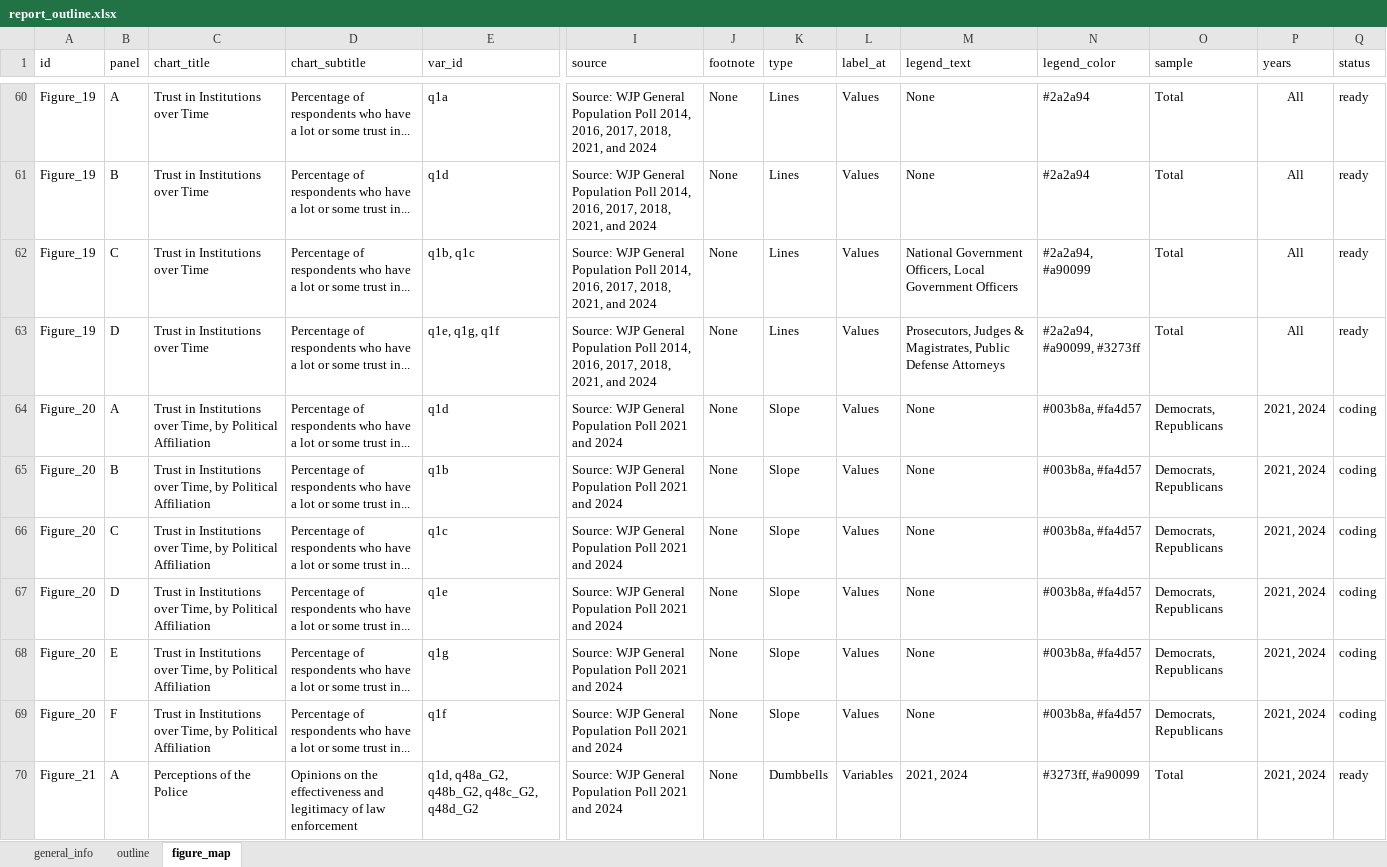
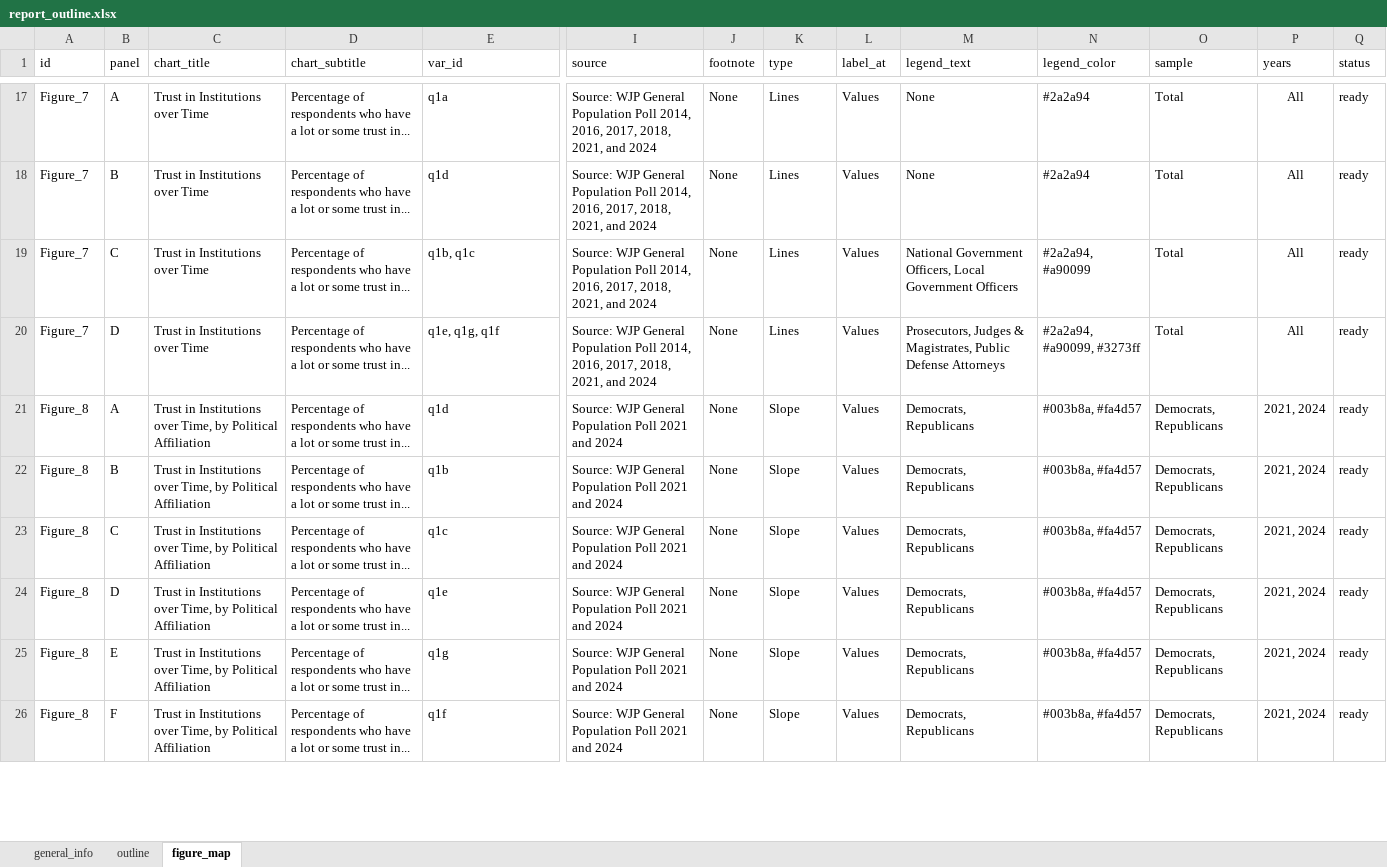
Before and after one commit to WJP-DAU/USA-report-2024, an Excel workbook: report_outline.xlsx, sheet figure_map, drawn as a sheet; only a part is shown, gaps mark what is left out; values as stored, in another font and other column widths than the file's, no borders; conditional formats and table styles not drawn; removed rows and columns are numbered as before the commit, all else as after; rows hold the shown columns only; the diff covers the shown part only; the diff names each change by its address in the sheet, - before the commit and + after, or states it on an @@ line.

```diff
--- a/report_outline.xlsx (sheet figure_map)
+++ b/report_outline.xlsx (sheet figure_map)
-A17:A20 (id): Figure_19
+A17:A20 (id): Figure_7
-A21:A26 (id): Figure_20
+A21:A26 (id): Figure_8
-M21:M26 (legend_text): None
+M21:M26 (legend_text): Democrats, Republicans
-Q21:Q26 (status): coding
+Q21:Q26 (status): ready
-row 70: Figure_21 | A | Perceptions of the Police | Opinions on the effectiveness and legitimacy of law enforcement | q1d, q48a_G2, q48b_G2, q48c_G2, q48d_G2 | Source: WJP General Population Poll 2021 and 2024 | None | Dumbbells | Variables | 2021, 2024 | #3273ff, #a90099 | Total | 2021, 2024 | ready
```
Also changed, not shown: 12 added rows, 50 removed rows, 118 edited cells and cell formats elsewhere in this sheet, sheet outline, hidden cells, 13 other files.
